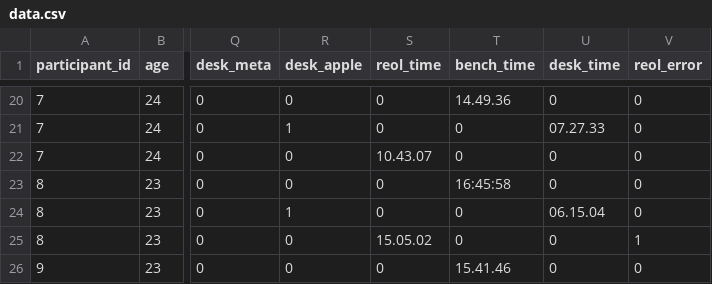
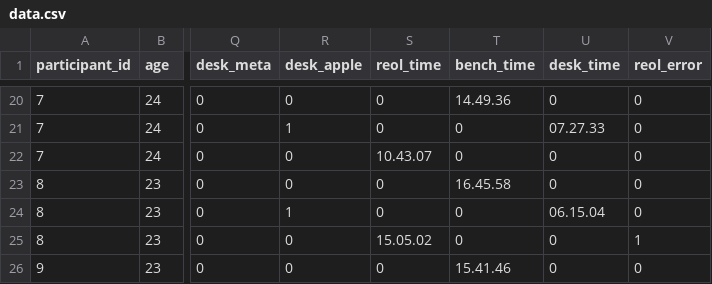
Before and after one commit to ShirazBS/bachelor_project, a CSV file: data.csv, drawn as a sheet; only a part is shown, gaps mark what is left out; the diff names each change by its address in the sheet, - before the commit and + after, or states it on an @@ line.

Commit message:
Add files via upload

```diff
--- a/data.csv
+++ b/data.csv
-T23 (bench_time): 16:45:58
+T23 (bench_time): 16.45.58
```
